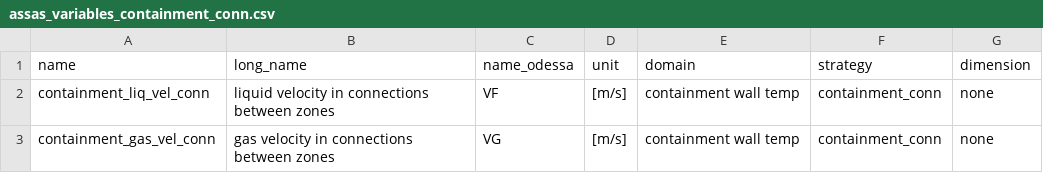
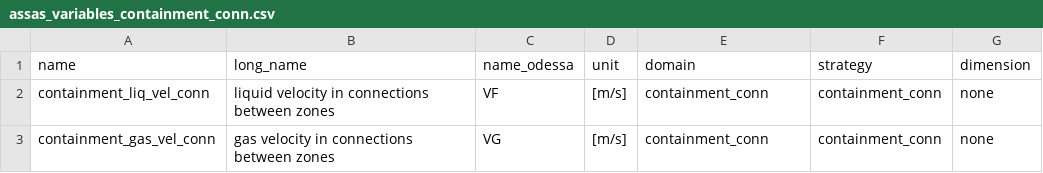
Before and after one commit to Helmholtz-AI-Energy/assas_database, a CSV file: assasdb/astec_config/inr/assas_variables_containment_conn.csv, drawn as a sheet.

```diff
--- a/assasdb/astec_config/inr/assas_variables_containment_conn.csv
+++ b/assasdb/astec_config/inr/assas_variables_containment_conn.csv
@@ -1,3 +1,3 @@
 name,long_name,name_odessa,unit,domain,strategy,dimension
-containment_liq_vel_conn,liquid velocity in connections between zones,VF,[m/s],containment wall temp,containment_conn,none
-containment_gas_vel_conn,gas velocity in connections between zones,VG,[m/s],containment wall temp,containment_conn,none
+containment_liq_vel_conn,liquid velocity in connections between zones,VF,[m/s],containment_conn,containment_conn,none
+containment_gas_vel_conn,gas velocity in connections between zones,VG,[m/s],containment_conn,containment_conn,none
```
Also changed, not shown: assasdb/astec_config/inr/assas_variables_connecti_source_fp.csv, assasdb/astec_config/inr/assas_variables_containment.csv, 12 other files.
